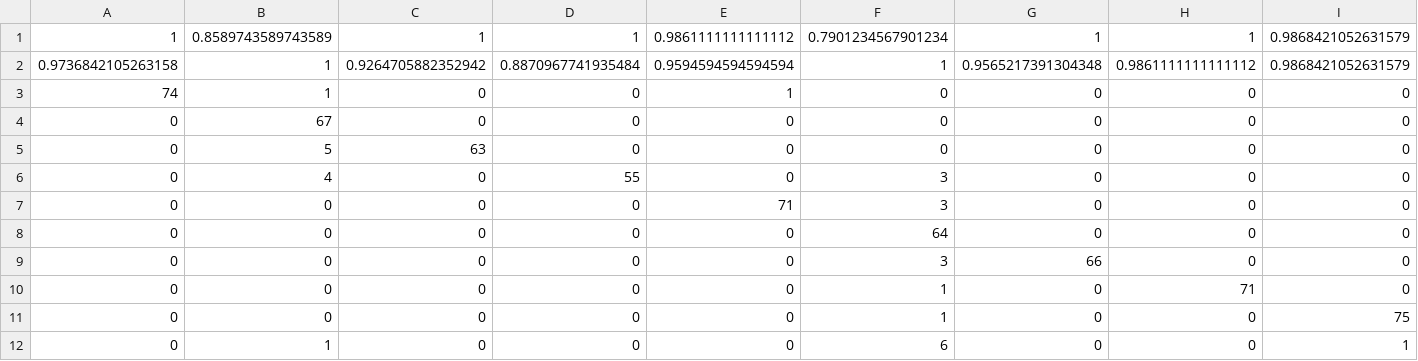
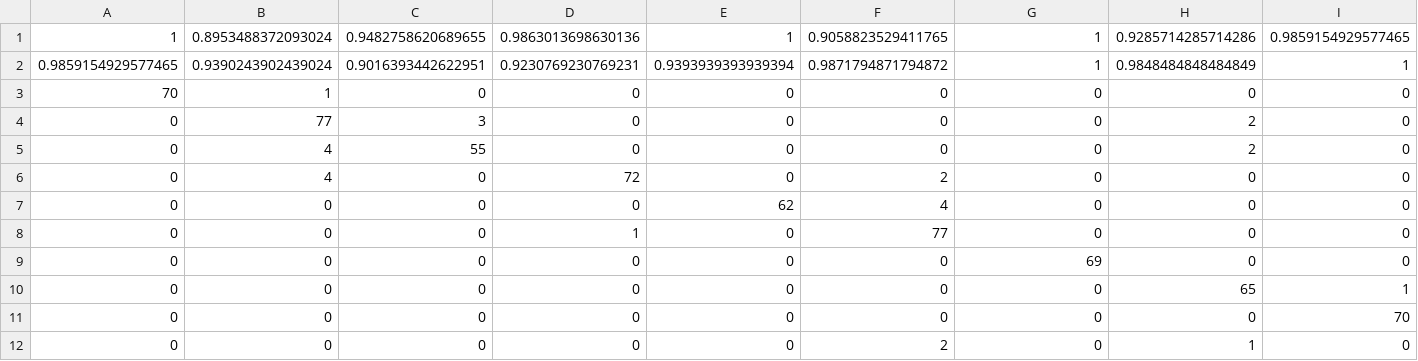
Before and after one commit to ThePrimeagen/neural-js, a CSV file: data/project2/results/RBFpd3.csv, drawn as a sheet; only a part is shown; removed rows and columns are numbered as before the commit, all else as after; rows hold the shown columns only; the diff covers the shown part only; the diff names each change by its address in the sheet, - before the commit and + after, or states it on an @@ line.

Commit message:
Latest data

```diff
--- a/data/project2/results/RBFpd3.csv
+++ b/data/project2/results/RBFpd3.csv
-B1: 0.8589743589743589
+B1: 0.8953488372093024
-C1: 1
+C1: 0.9482758620689655
-D1: 1
+D1: 0.9863013698630136
-E1: 0.9861111111111112
+E1: 1
-F1: 0.7901234567901234
+F1: 0.9058823529411765
-H1: 1
+H1: 0.9285714285714286
-I1: 0.9868421052631579
+I1: 0.9859154929577465
-row 2: 0.9736842105263158 | 1 | 0.9264705882352942 | 0.8870967741935484 | 0.9594594594594594 | 1 | 0.9565217391304348 | 0.9861111111111112 | 0.9868421052631579
+row 2: 0.9859154929577465 | 0.9390243902439024 | 0.9016393442622951 | 0.9230769230769231 | 0.9393939393939394 | 0.9871794871794872 | 1 | 0.9848484848484849 | 1
-A3: 74
+A3: 70
-E3: 1
+E3: 0
-B4: 67
+B4: 77
-C4: 0
+C4: 3
-H4:H5: 0
+H4:H5: 2
-B5: 5
+B5: 4
-C5: 63
+C5: 55
-D6: 55
+D6: 72
-F6: 3
+F6: 2
-E7: 71
+E7: 62
-F7: 3
+F7: 4
-D8: 0
+D8: 1
-F8: 64
+F8: 77
-F9: 3
+F9: 0
-G9: 66
+G9: 69
-F10:F11: 1
+F10:F11: 0
-H10: 71
+H10: 65
-I10: 0
+I10: 1
-I11: 75
+I11: 70
-B12: 1
+B12: 0
-F12: 6
+F12: 2
-H12: 0
+H12: 1
-I12: 1
+I12: 0
```
Also changed, not shown: 1 edited cell elsewhere in this file, data/project2/RBFpd3.csv, 13 other files.
